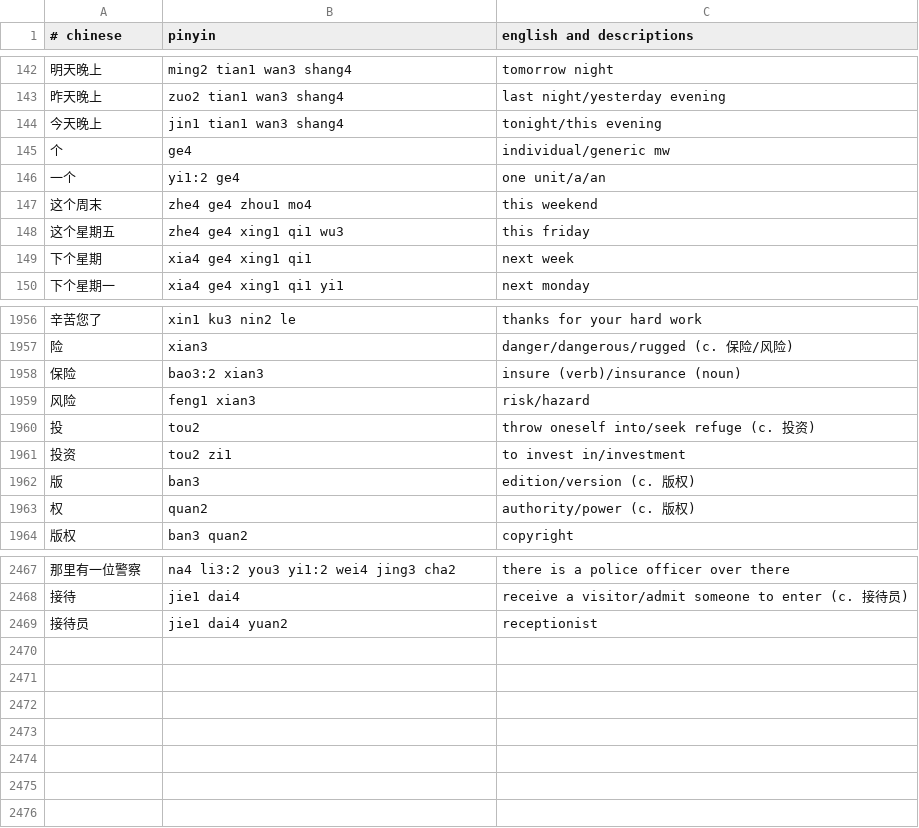
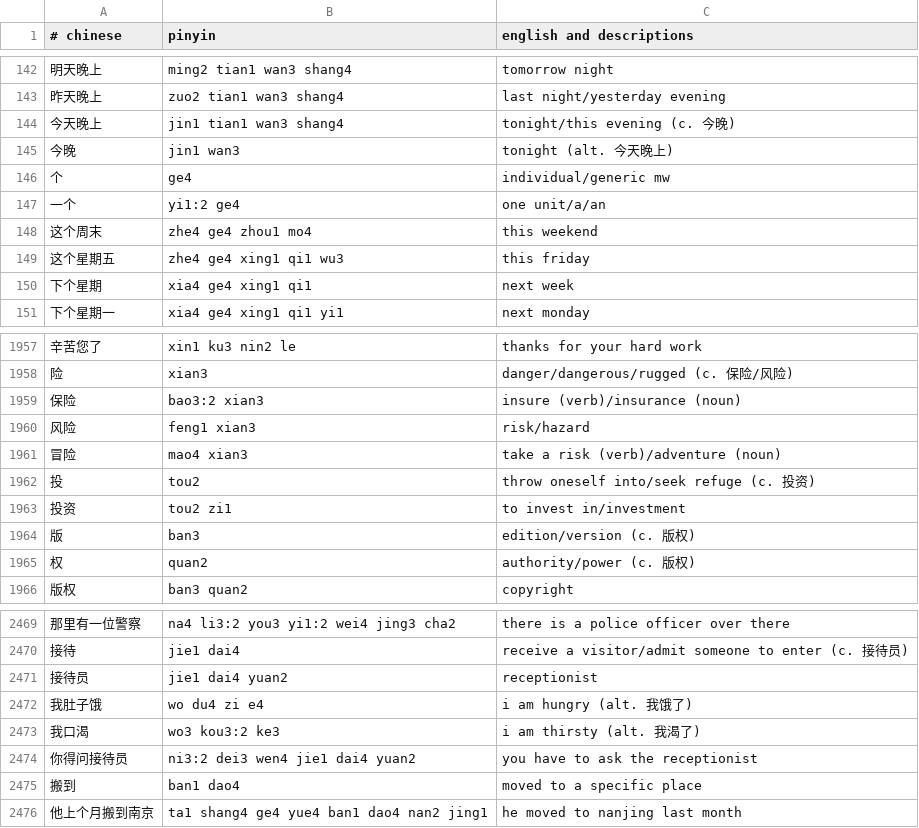
Before and after one commit to nickrusso42518/zhong, a CSV file: inputs/default.csv, drawn as a sheet; only a part is shown, gaps mark what is left out.

Commit message:
words [ci skip]

```diff
--- a/inputs/default.csv
+++ b/inputs/default.csv
@@ -143,3 +143,4 @@
 昨天晚上,zuo2 tian1 wan3 shang4,last night/yesterday evening
-今天晚上,jin1 tian1 wan3 shang4,tonight/this evening
+今天晚上,jin1 tian1 wan3 shang4,tonight/this evening (c. 今晚)
+今晚,jin1 wan3,tonight (alt. 今天晚上)
 个,ge4,individual/generic mw
@@ -1959,2 +1960,3 @@
 风险,feng1 xian3,risk/hazard
+冒险,mao4 xian3,take a risk (verb)/adventure (noun)
 投,tou2,throw oneself into/seek refuge (c. 投资)
@@ -2469 +2471,6 @@
 接待员,jie1 dai4 yuan2,receptionist
+我肚子饿,wo du4 zi e4,i am hungry (alt. 我饿了)
+我口渴,wo3 kou3:2 ke3,i am thirsty (alt. 我渴了)
+你得问接待员,ni3:2 dei3 wen4 jie1 dai4 yuan2,you have to ask the receptionist
+搬到,ban1 dao4,moved to a specific place
+他上个月搬到南京,ta1 shang4 ge4 yue4 ban1 dao4 nan2 jing1,he moved to nanjing last month
```
